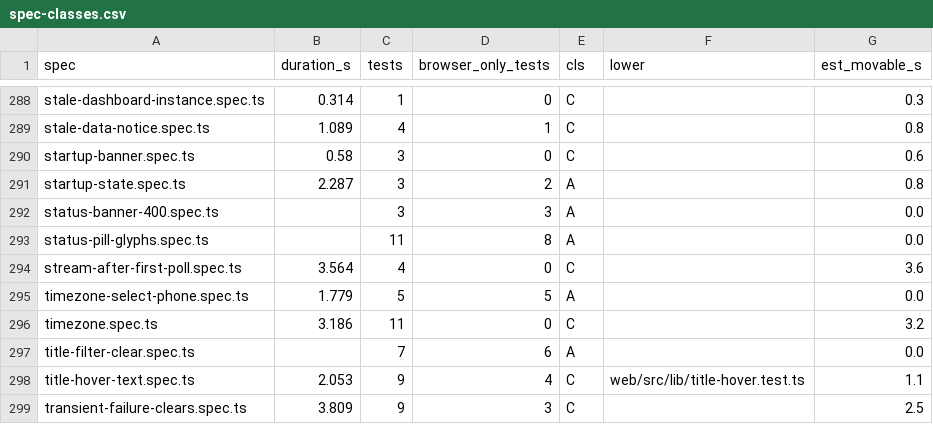
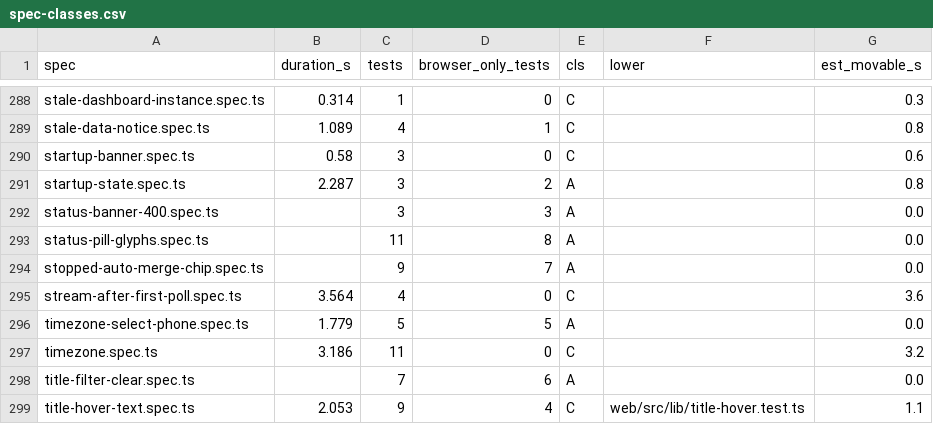
Before and after one commit to alrayyes/forge-dashboard, a CSV file: docs/e2e-audit/spec-classes.csv, drawn as a sheet; only a part is shown, gaps mark what is left out; the shorter side is filled out with more unchanged rows; the diff names each change by its address in the sheet, - before the commit and + after, or states it on an @@ line.

Commit message:
fix(web): show a stopped auto-merge as a chip beside the status pill (#4725)
* fix(web): show a stopped auto-merge as a chip beside the status pill

The stopped auto-merge line was plain text that took the status cell's full
width. From 761px it is now the waiting chip's stopped state: an alert icon,
the words "Auto-merge stopped", a bordered content-sized shape, on the CI
pill's line. The phone card keeps its text line and draws no chip.

The server's whole sentence is the chip's tooltip and accessible description,
open on hover and on keyboard focus, so a long refusal is never cut.

Row height at 1000px drops from 84px to 54px, and at 1280px and 1600px from
67px to 53px. A list narrower than 1191px, from 861px, widens its status
column for the chip, as it does for a chip with a button.

Closes #4601

* fix(web): keep the queued chip and make the chip tooltip hoverable and dismissible

A stopped auto-merge no longer shadows a queued action's chip and its
Cancel: the sentence stays as text on that row at every width. The chip
tooltip can be hovered and closes on Escape (WCAG 1.4.13). The two
wait-chip specs that expected no chip now match the phone card, and the
861-1190px column widening is asserted.

Refs #4601

* fix(web): draw no auto-merge chip for a status the page does not know

autoMergeChip returned null for anything but a waiting auto-merge. The
stopped chip dropped that guard, so a status it did not recognise built a
"Merging" chip and hid the row's own wait chip, which broke the
merge-states spec. Anything but waiting or stopped is null again.

Refs #4601

* test(web): narrow the stopped chip in its unit test

```diff
--- a/docs/e2e-audit/spec-classes.csv
+++ b/docs/e2e-audit/spec-classes.csv
+row 294: stopped-auto-merge-chip.spec.ts |  | 9 | 7 | A |  | 0.0
```
Also changed, not shown: 9 other files.
